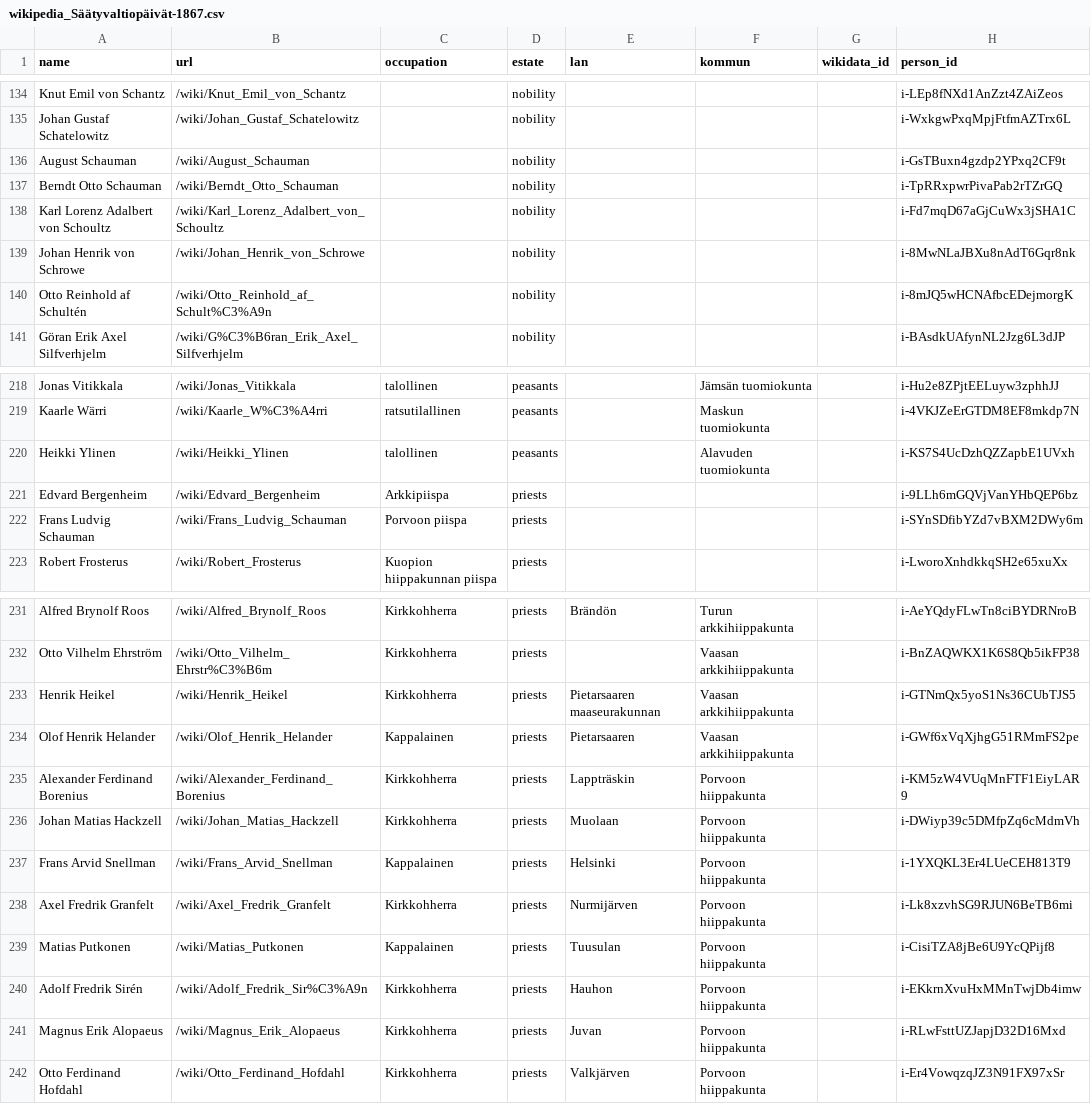
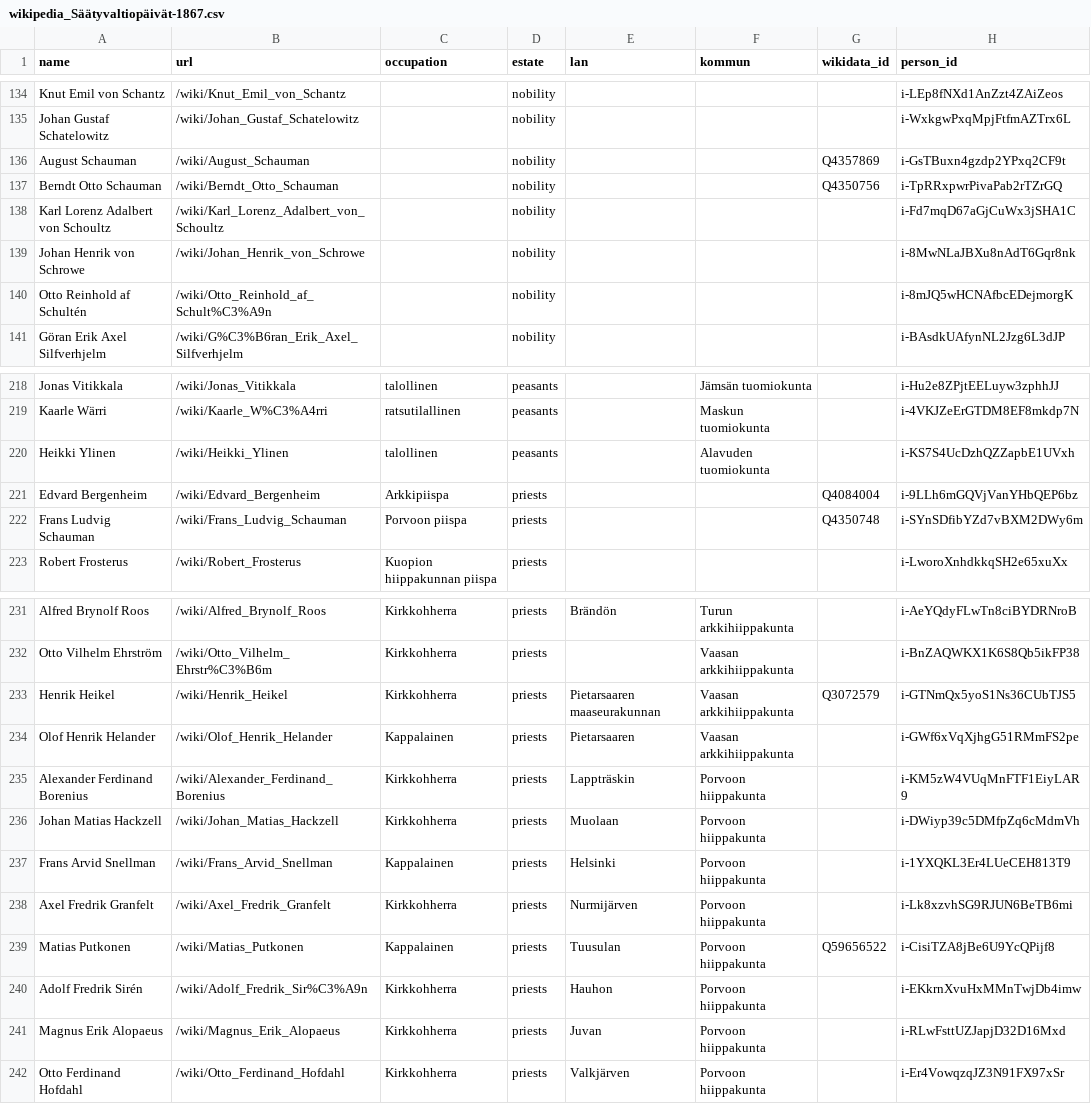
Before and after one commit to swerik-project/valtiopaivat-persons, a CSV file: data/sources/wikipedia/wikipedia_Säätyvaltiopäivät-1867.csv, drawn as a sheet; only a part is shown, gaps mark what is left out.

```diff
--- a/data/sources/wikipedia/wikipedia_Säätyvaltiopäivät-1867.csv
+++ b/data/sources/wikipedia/wikipedia_Säätyvaltiopäivät-1867.csv
@@ -135,4 +135,4 @@ Knut Emil von Schantz;/wiki/Knut_Emil_von_Schantz;;nobility;;;;i-LEp8fNXd1AnZzt4
 Johan Gustaf Schatelowitz;/wiki/Johan_Gustaf_Schatelowitz;;nobility;;;;i-WxkgwPxqMpjFtfmAZTrx6L
-August Schauman;/wiki/August_Schauman;;nobility;;;;i-GsTBuxn4gzdp2YPxq2CF9t
-Berndt Otto Schauman;/wiki/Berndt_Otto_Schauman;;nobility;;;;i-TpRRxpwrPivaPab2rTZrGQ
+August Schauman;/wiki/August_Schauman;;nobility;;;Q4357869;i-GsTBuxn4gzdp2YPxq2CF9t
+Berndt Otto Schauman;/wiki/Berndt_Otto_Schauman;;nobility;;;Q4350756;i-TpRRxpwrPivaPab2rTZrGQ
 Karl Lorenz Adalbert von Schoultz;/wiki/Karl_Lorenz_Adalbert_von_Schoultz;;nobility;;;;i-Fd7mqD67aGjCuWx3jSHA1C
@@ -220,4 +220,4 @@ Kaarle Wärri;/wiki/Kaarle_W%C3%A4rri;ratsutilallinen;peasants;;Maskun tuomiokun
 Heikki Ylinen;/wiki/Heikki_Ylinen;talollinen;peasants;;Alavuden tuomiokunta;;i-KS7S4UcDzhQZZapbE1UVxh
-Edvard Bergenheim;/wiki/Edvard_Bergenheim;Arkkipiispa;priests;;;;i-9LLh6mGQVjVanYHbQEP6bz
-Frans Ludvig Schauman;/wiki/Frans_Ludvig_Schauman;Porvoon piispa;priests;;;;i-SYnSDfibYZd7vBXM2DWy6m
+Edvard Bergenheim;/wiki/Edvard_Bergenheim;Arkkipiispa;priests;;;Q4084004;i-9LLh6mGQVjVanYHbQEP6bz
+Frans Ludvig Schauman;/wiki/Frans_Ludvig_Schauman;Porvoon piispa;priests;;;Q4350748;i-SYnSDfibYZd7vBXM2DWy6m
 Robert Frosterus;/wiki/Robert_Frosterus;Kuopion hiippakunnan piispa;priests;;;;i-LworoXnhdkkqSH2e65xuXx
@@ -232,3 +232,3 @@ Alfred Brynolf Roos;/wiki/Alfred_Brynolf_Roos;Kirkkohherra;priests;Brändön;Tur
 Otto Vilhelm Ehrström;/wiki/Otto_Vilhelm_Ehrstr%C3%B6m;Kirkkohherra;priests;;Vaasan arkkihiippakunta;;i-BnZAQWKX1K6S8Qb5ikFP38
-Henrik Heikel;/wiki/Henrik_Heikel;Kirkkohherra;priests;Pietarsaaren maaseurakunnan;Vaasan arkkihiippakunta;;i-GTNmQx5yoS1Ns36CUbTJS5
+Henrik Heikel;/wiki/Henrik_Heikel;Kirkkohherra;priests;Pietarsaaren maaseurakunnan;Vaasan arkkihiippakunta;Q3072579;i-GTNmQx5yoS1Ns36CUbTJS5
 Olof Henrik Helander;/wiki/Olof_Henrik_Helander;Kappalainen;priests;Pietarsaaren;Vaasan arkkihiippakunta;;i-GWf6xVqXjhgG51RMmFS2pe
@@ -238,3 +238,3 @@ Frans Arvid Snellman;/wiki/Frans_Arvid_Snellman;Kappalainen;priests;Helsinki;Por
 Axel Fredrik Granfelt;/wiki/Axel_Fredrik_Granfelt;Kirkkohherra;priests;Nurmijärven;Porvoon hiippakunta;;i-Lk8xzvhSG9RJUN6BeTB6mi
-Matias Putkonen;/wiki/Matias_Putkonen;Kappalainen;priests;Tuusulan;Porvoon hiippakunta;;i-CisiTZA8jBe6U9YcQPijf8
+Matias Putkonen;/wiki/Matias_Putkonen;Kappalainen;priests;Tuusulan;Porvoon hiippakunta;Q59656522;i-CisiTZA8jBe6U9YcQPijf8
 Adolf Fredrik Sirén;/wiki/Adolf_Fredrik_Sir%C3%A9n;Kirkkohherra;priests;Hauhon;Porvoon hiippakunta;;i-EKkrnXvuHxMMnTwjDb4imw
```
Also changed, not shown: data/sources/wikipedia/wikipedia_Säätyvaltiopäivät-1863.csv, data/sources/wikipedia/wikipedia_Säätyvaltiopäivät-1872.csv, 12 other files.
